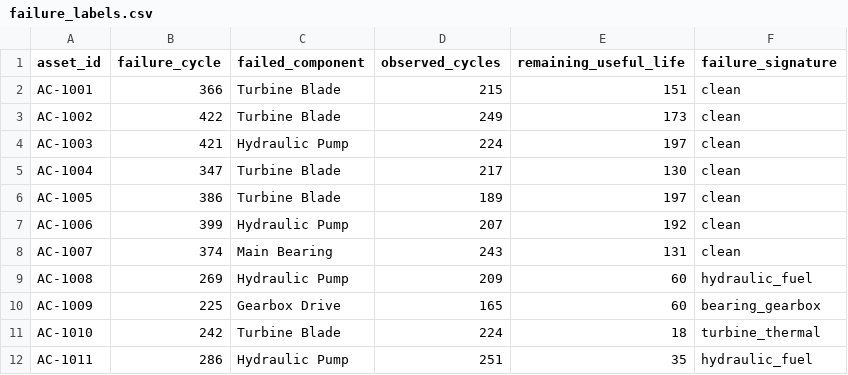
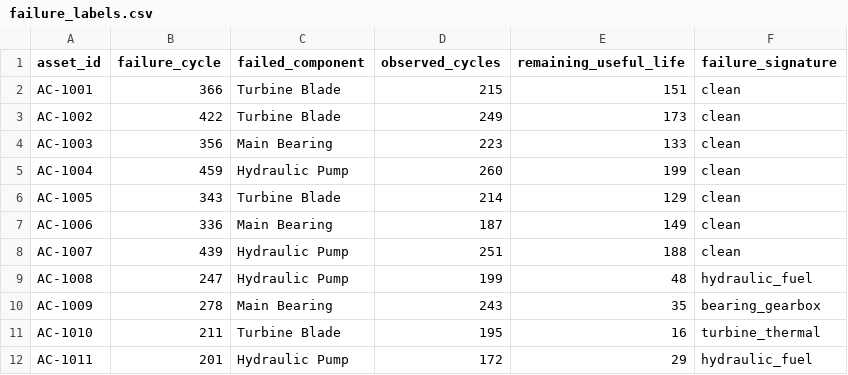
Before and after one commit to Siddh7-ai/bob-ai-hackathon-team-dark, a CSV file: data/raw/failure_labels.csv, drawn as a sheet; only a part is shown; the diff covers the shown part only.

```diff
--- a/data/raw/failure_labels.csv
+++ b/data/raw/failure_labels.csv
@@ -3,10 +3,10 @@ AC-1001,366,Turbine Blade,215,151,clean
 AC-1002,422,Turbine Blade,249,173,clean
-AC-1003,421,Hydraulic Pump,224,197,clean
-AC-1004,347,Turbine Blade,217,130,clean
-AC-1005,386,Turbine Blade,189,197,clean
-AC-1006,399,Hydraulic Pump,207,192,clean
-AC-1007,374,Main Bearing,243,131,clean
-AC-1008,269,Hydraulic Pump,209,60,hydraulic_fuel
-AC-1009,225,Gearbox Drive,165,60,bearing_gearbox
-AC-1010,242,Turbine Blade,224,18,turbine_thermal
-AC-1011,286,Hydraulic Pump,251,35,hydraulic_fuel
+AC-1003,356,Main Bearing,223,133,clean
+AC-1004,459,Hydraulic Pump,260,199,clean
+AC-1005,343,Turbine Blade,214,129,clean
+AC-1006,336,Main Bearing,187,149,clean
+AC-1007,439,Hydraulic Pump,251,188,clean
+AC-1008,247,Hydraulic Pump,199,48,hydraulic_fuel
+AC-1009,278,Main Bearing,243,35,bearing_gearbox
+AC-1010,211,Turbine Blade,195,16,turbine_thermal
+AC-1011,201,Hydraulic Pump,172,29,hydraulic_fuel
```
Also changed, not shown: 89 edited cells elsewhere in this file, data/raw/assets.csv, data/raw/service_records.csv, 29 other files.
